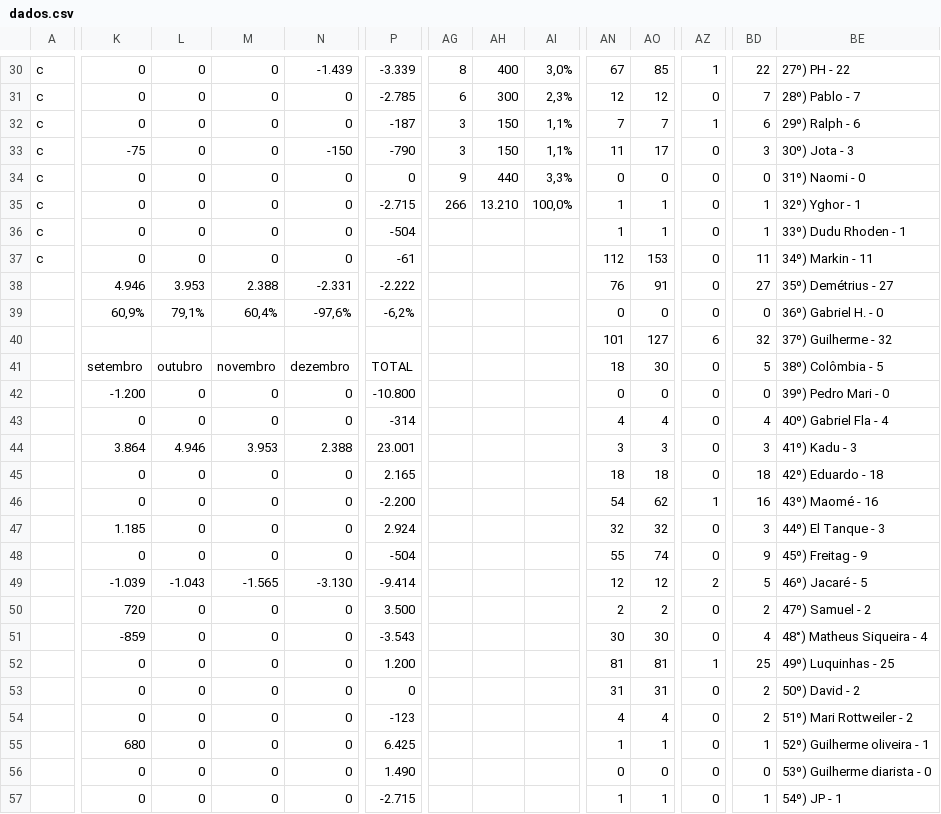
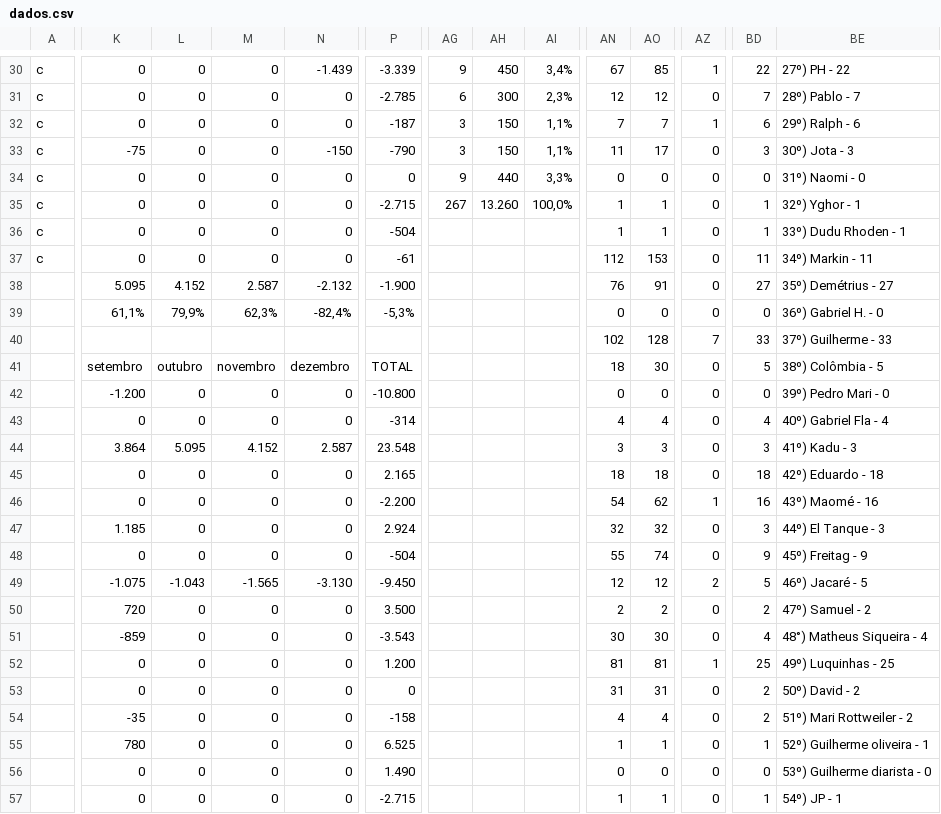
Before and after one commit to enzorchagas123/dados-pelada-CBD, a CSV file: dados.csv, drawn as a sheet; only a part is shown, gaps mark what is left out; the diff covers the shown part only; the diff names each change by its address in the sheet, - before the commit and + after, or states it on an @@ line.

```diff
--- a/dados.csv
+++ b/dados.csv
-AG30: 8
+AG30: 9
-AH30: 400
+AH30: 450
-AI30: 3,0%
+AI30: 3,4%
-AG35: 266
+AG35: 267
-AH35: 13.210
+AH35: 13.260
-K38: 4.946
+K38: 5.095
-L38: 3.953
+L38: 4.152
-M38: 2.388
+M38: 2.587
-N38: -2.331
+N38: -2.132
-P38: -2.222
+P38: -1.900
-K39: 60,9%
+K39: 61,1%
-L39: 79,1%
+L39: 79,9%
-M39: 60,4%
+M39: 62,3%
-N39: -97,6%
+N39: -82,4%
-P39: -6,2%
+P39: -5,3%
-AN40: 101
+AN40: 102
-AO40: 127
+AO40: 128
-AZ40: 6
+AZ40: 7
-BD40: 32
+BD40: 33
-BE40: 37º) Guilherme - 32
+BE40: 37º) Guilherme - 33
-L44: 4.946
+L44: 5.095
-M44: 3.953
+M44: 4.152
-N44: 2.388
+N44: 2.587
-P44: 23.001
+P44: 23.548
-K49: -1.039
+K49: -1.075
-P49: -9.414
+P49: -9.450
-K54: 0
+K54: -35
-P54: -123
+P54: -158
-K55: 680
+K55: 780
-P55: 6.425
+P55: 6.525
```
Also changed, not shown: 85 edited cells elsewhere in this file.
